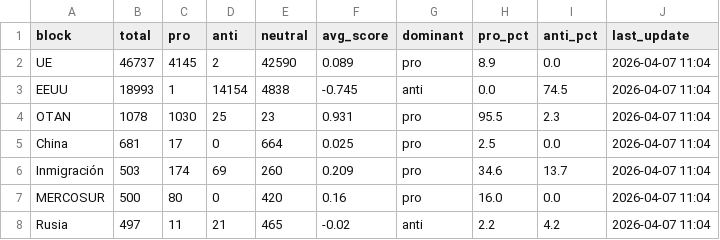
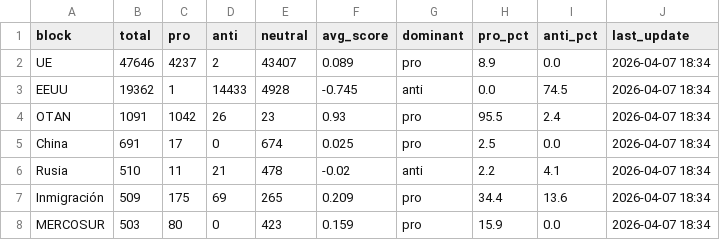
Before and after one commit to mcasrom/SIEG-Politica-Nacional-, a CSV file: data/export/nr/ideology_summary.csv, drawn as a sheet.

```diff
--- a/data/export/nr/ideology_summary.csv
+++ b/data/export/nr/ideology_summary.csv
@@ -1,8 +1,8 @@
 block,total,pro,anti,neutral,avg_score,dominant,pro_pct,anti_pct,last_update
-UE,46737,4145,2,42590,0.089,pro,8.9,0.0,2026-04-07 11:04
-EEUU,18993,1,14154,4838,-0.745,anti,0.0,74.5,2026-04-07 11:04
-OTAN,1078,1030,25,23,0.931,pro,95.5,2.3,2026-04-07 11:04
-China,681,17,0,664,0.025,pro,2.5,0.0,2026-04-07 11:04
-Inmigración,503,174,69,260,0.209,pro,34.6,13.7,2026-04-07 11:04
-MERCOSUR,500,80,0,420,0.16,pro,16.0,0.0,2026-04-07 11:04
-Rusia,497,11,21,465,-0.02,anti,2.2,4.2,2026-04-07 11:04
+UE,47646,4237,2,43407,0.089,pro,8.9,0.0,2026-04-07 18:34
+EEUU,19362,1,14433,4928,-0.745,anti,0.0,74.5,2026-04-07 18:34
+OTAN,1091,1042,26,23,0.93,pro,95.5,2.4,2026-04-07 18:34
+China,691,17,0,674,0.025,pro,2.5,0.0,2026-04-07 18:34
+Rusia,510,11,21,478,-0.02,anti,2.2,4.1,2026-04-07 18:34
+Inmigración,509,175,69,265,0.209,pro,34.4,13.6,2026-04-07 18:34
+MERCOSUR,503,80,0,423,0.159,pro,15.9,0.0,2026-04-07 18:34
```
Also changed, not shown: data/export/nr/disinfo_alerts.csv, data/export/nr/disinfo_bulos.csv, 7 other files.
